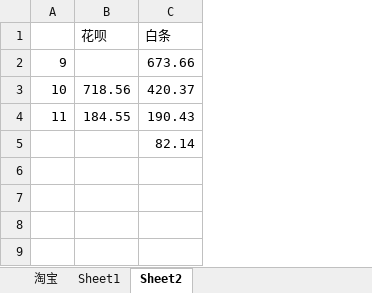
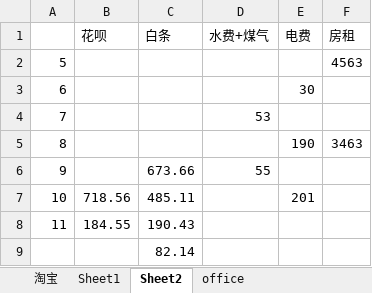
Before and after one commit to Cici-Zhou/want, an Excel workbook: funds.xlsx, sheet Sheet2, drawn as a sheet; values as stored, in another font and other column widths than the file's, no borders; addresses are those after the commit; the diff names each change by its address in the sheet, - before the commit and + after, or states it on an @@ line.

```diff
--- a/funds.xlsx (sheet Sheet2)
+++ b/funds.xlsx (sheet Sheet2)
+sheet tab: office
+column D (水费+煤气), row 6: 55
+column E (电费), row 7: 201
+column F (房租), empty
+row 2: 5 |  |  |  |  | 4563
+row 3: 6 |  |  |  | 30
+row 4: 7 |  |  | 53
+row 5: 8 |  |  |  | 190 | 3463
-C7 (白条): 420.37
+C7 (白条): 485.11
```
Also changed, not shown: sheet Sheet1, sheet 淘宝.
